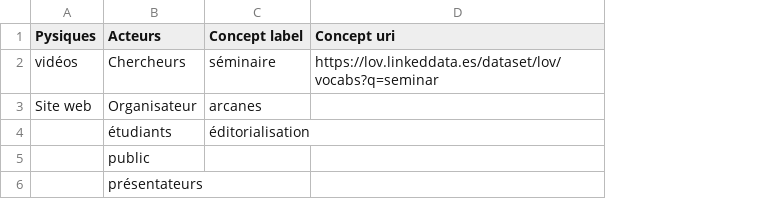
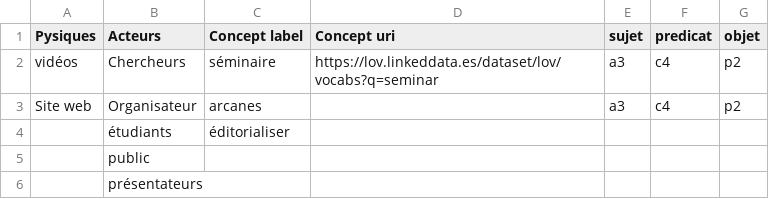
Before and after one commit to Jas-min17/AVUN_21-22, a CSV file: modelisation.csv, drawn as a sheet; the diff names each change by its address in the sheet, - before the commit and + after, or states it on an @@ line.

Commit message:
Update modelisation.csv

```diff
--- a/modelisation.csv
+++ b/modelisation.csv
+column E (sujet), rows 2-3: a3 | a3
+column F (predicat), rows 2-3: c4 | c4
+column G (objet), rows 2-3: p2 | p2
-C4 (Concept label): éditorialisation
+C4 (Concept label): éditorialiser
```
